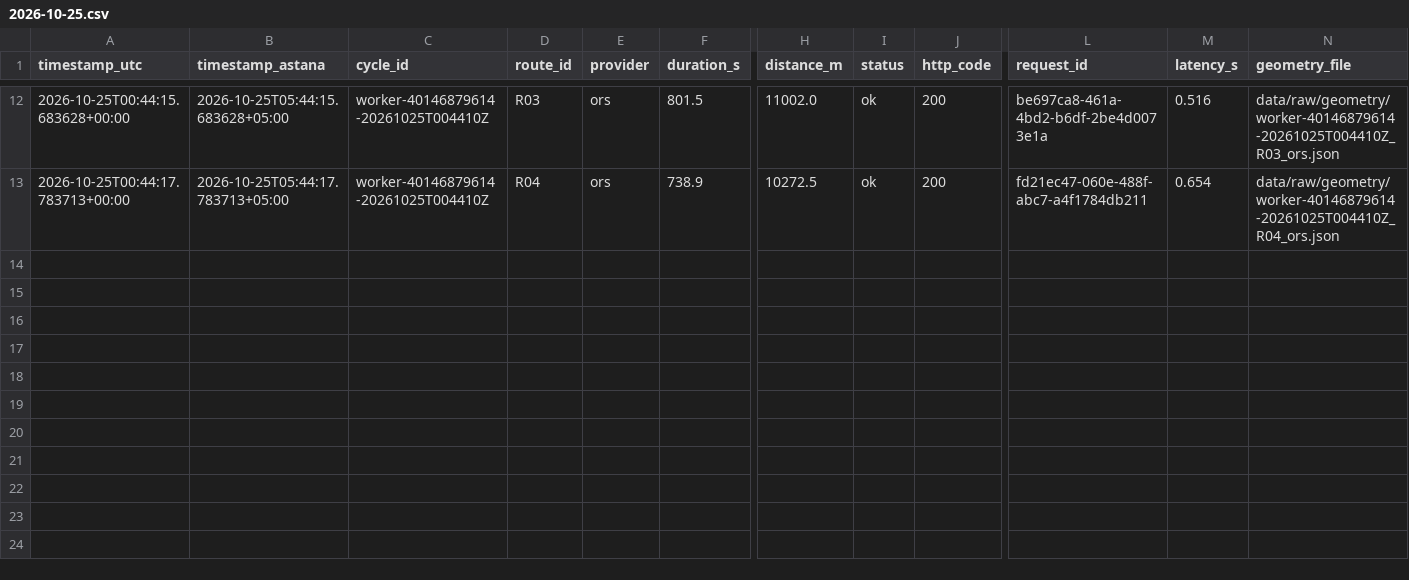
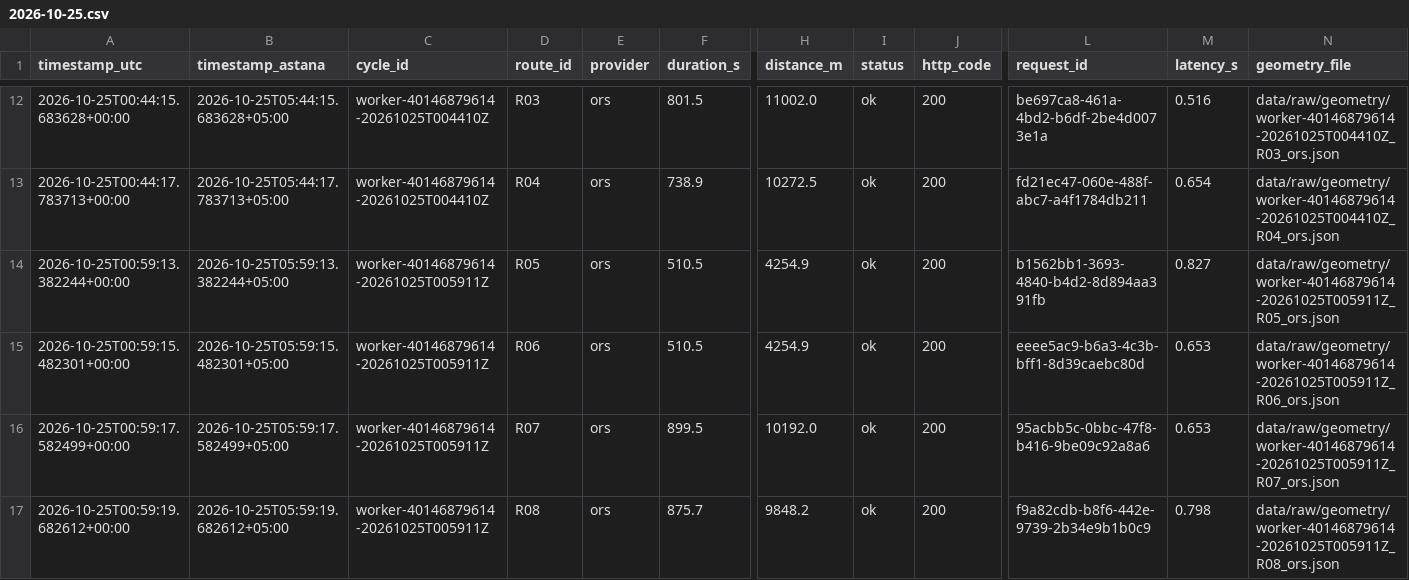
Before and after one commit to SuperFlyTK/rmt-a3-travel-time-astana, a CSV file: data/raw/2026-10-25.csv, drawn as a sheet; only a part is shown, gaps mark what is left out; rows hold the shown columns only; the diff names each change by its address in the sheet, - before the commit and + after, or states it on an @@ line.

```diff
--- a/data/raw/2026-10-25.csv
+++ b/data/raw/2026-10-25.csv
+row 14: 2026-10-25T00:59:13.382244+00:00 | 2026-10-25T05:59:13.382244+05:00 | worker-40146879614-20261025T005911Z | R05 | ors | 510.5 | 4254.9 | ok | 200 | b1562bb1-3693-4840-b4d2-8d894aa391fb | 0.827 | data/raw/geometry/worker-40146879614-20261025T005911Z_R05_ors.json
+row 15: 2026-10-25T00:59:15.482301+00:00 | 2026-10-25T05:59:15.482301+05:00 | worker-40146879614-20261025T005911Z | R06 | ors | 510.5 | 4254.9 | ok | 200 | eeee5ac9-b6a3-4c3b-bff1-8d39caebc80d | 0.653 | data/raw/geometry/worker-40146879614-20261025T005911Z_R06_ors.json
+row 16: 2026-10-25T00:59:17.582499+00:00 | 2026-10-25T05:59:17.582499+05:00 | worker-40146879614-20261025T005911Z | R07 | ors | 899.5 | 10192.0 | ok | 200 | 95acbb5c-0bbc-47f8-b416-9be09c92a8a6 | 0.653 | data/raw/geometry/worker-40146879614-20261025T005911Z_R07_ors.json
+row 17: 2026-10-25T00:59:19.682612+00:00 | 2026-10-25T05:59:19.682612+05:00 | worker-40146879614-20261025T005911Z | R08 | ors | 875.7 | 9848.2 | ok | 200 | f9a82cdb-b8f6-442e-9739-2b34e9b1b0c9 | 0.798 | data/raw/geometry/worker-40146879614-20261025T005911Z_R08_ors.json
```
Also changed, not shown: 10 other files.
